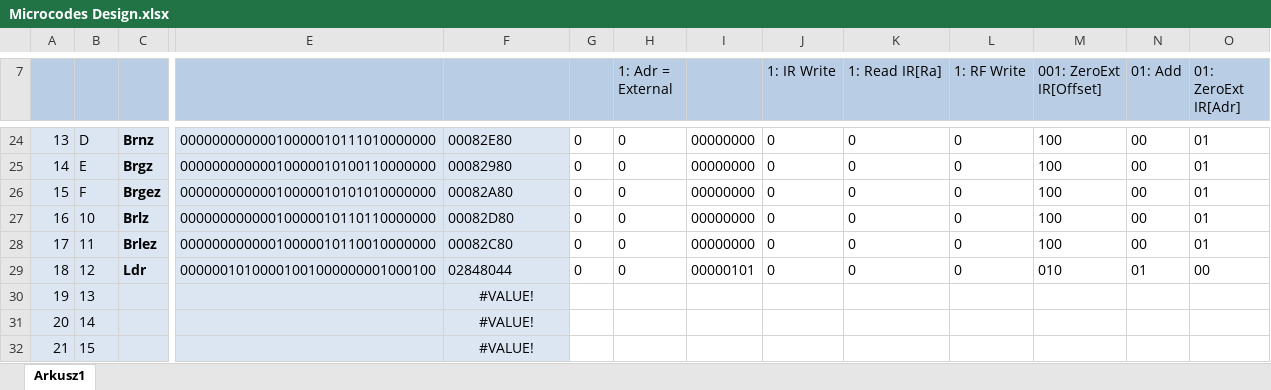
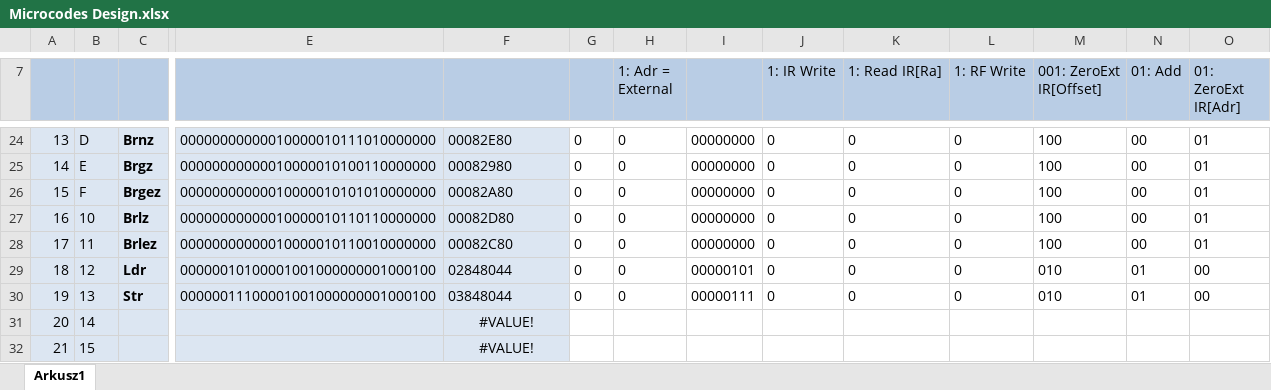
Before and after one commit to Artur-Biniek/TBX32, an Excel workbook: logisim/Microcodes Design.xlsx, sheet Arkusz1, drawn as a sheet; only a part is shown, gaps mark what is left out; values as stored, in another font and other column widths than the file's, no borders; the diff covers the shown part only; the diff names each change by its address in the sheet, - before the commit and + after, or states it on an @@ line.

```diff
--- a/logisim/Microcodes Design.xlsx (sheet Arkusz1)
+++ b/logisim/Microcodes Design.xlsx (sheet Arkusz1)
-C30: (empty)
+C30: Str
-E30: (empty)
+E30: 00000011100001001000000001000100
-F30: #VALUE!
+F30: 03848044
-F30 alignment: center
+F30 alignment: left
-G30: (empty)
+G30: 0
-H30 (1: Adr = External): (empty)
+H30 (1: Adr = External): 0
-I30: (empty)
+I30: 00000111
-J30 (1: IR Write): (empty)
+J30 (1: IR Write): 0
-K30 (1: Read IR[Ra]): (empty)
+K30 (1: Read IR[Ra]): 0
-L30 (1: RF Write): (empty)
+L30 (1: RF Write): 0
-M30 (001: ZeroExt IR[Offset]): (empty)
+M30 (001: ZeroExt IR[Offset]): 010
-N30 (01: Add): (empty)
+N30 (01: Add): 01
-O30 (01: ZeroExt IR[Adr]): (empty)
+O30 (01: ZeroExt IR[Adr]): 00
```
Also changed, not shown: 10 edited cells elsewhere in this sheet, 5 other files.
